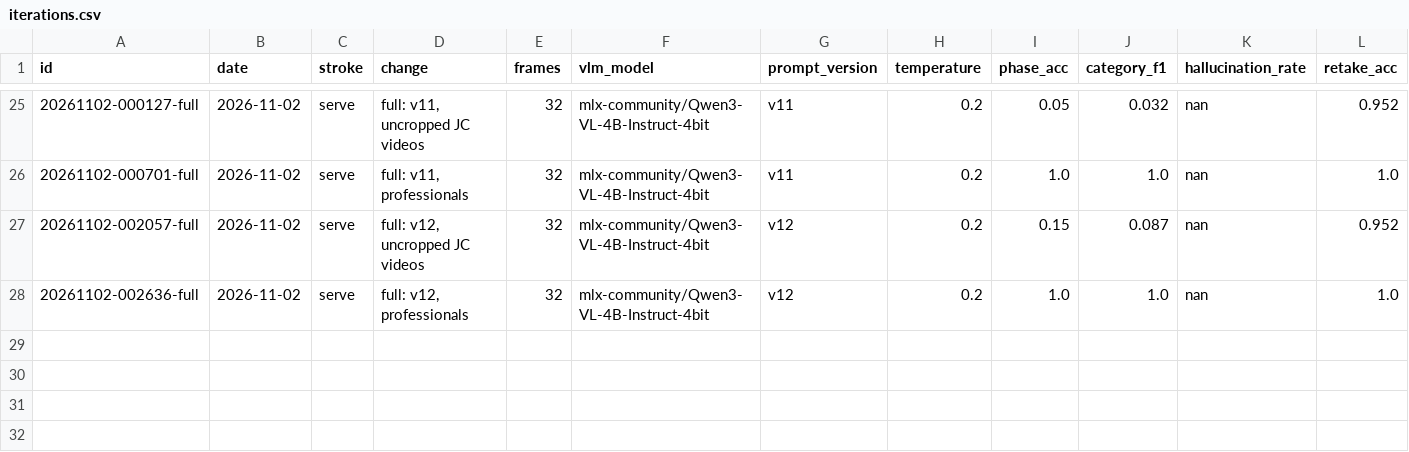
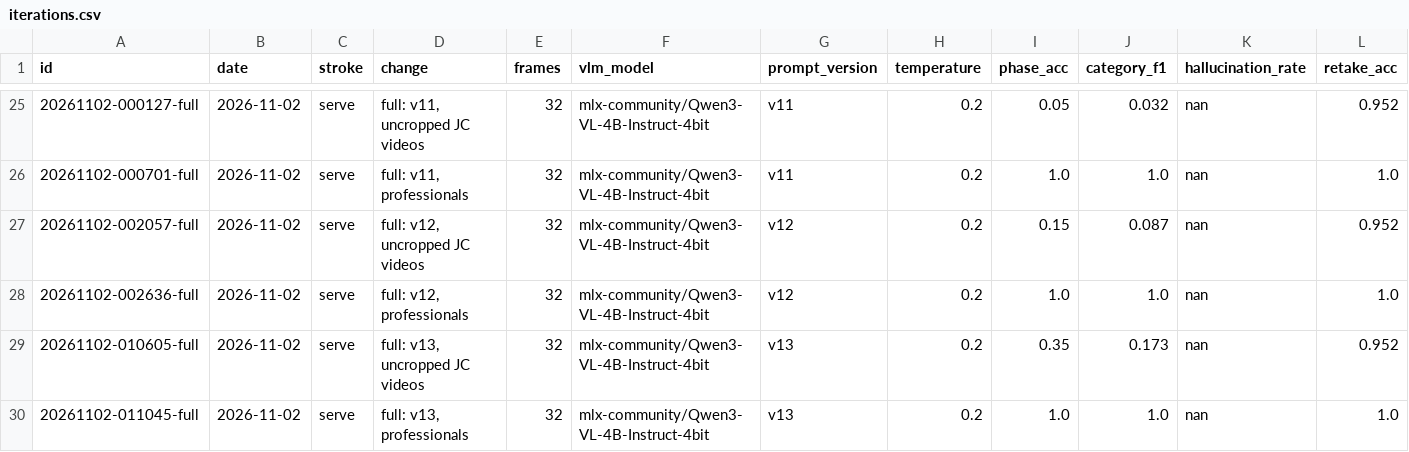
Before and after one commit to erneram/tennis-ai, a CSV file: experiments/iterations.csv, drawn as a sheet; only a part is shown, gaps mark what is left out; rows hold the shown columns only; the diff names each change by its address in the sheet, - before the commit and + after, or states it on an @@ line.

Commit message:
exp(serve): prompt v13, leg-drive frame 0.1 s before contact
Macro-F1 0.389 against claude_labels (v12 0.28), 7 of 21 JC arm drops found (v12 3), no professional flagged, 30 s per JC video (v12 36 s).

```diff
--- a/experiments/iterations.csv
+++ b/experiments/iterations.csv
+row 29: 20261102-010605-full | 2026-11-02 | serve | full: v13, uncropped JC videos | 32 | mlx-community/Qwen3-VL-4B-Instruct-4bit | v13 | 0.2 | 0.35 | 0.173 | nan | 0.952
+row 30: 20261102-011045-full | 2026-11-02 | serve | full: v13, professionals | 32 | mlx-community/Qwen3-VL-4B-Instruct-4bit | v13 | 0.2 | 1.0 | 1.0 | nan | 1.0
```
Also changed, not shown: 4 other files.
